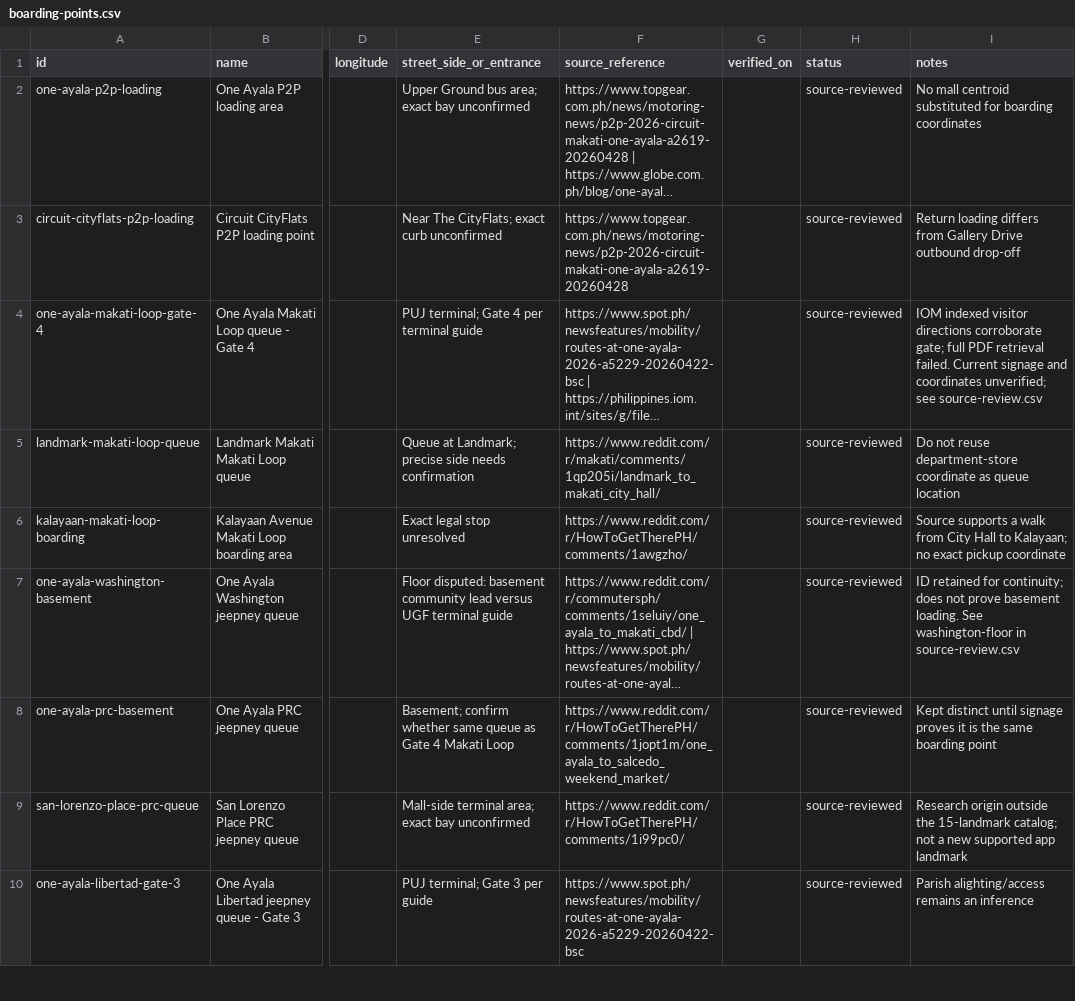
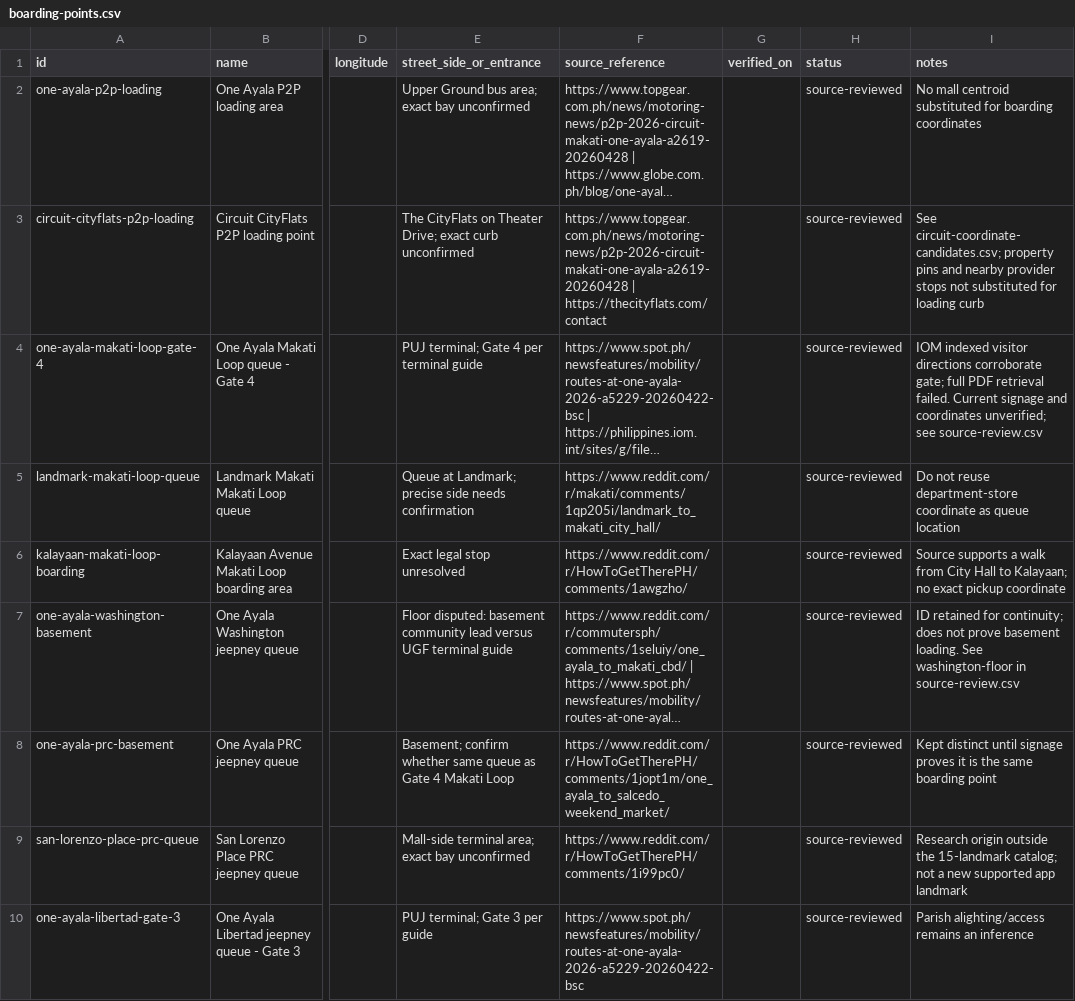
Before and after one commit to x1lde/Para-Po, a CSV file: docs/data/boarding-points.csv, drawn as a sheet; only a part is shown, gaps mark what is left out; long unchanged cells end in …; the diff names each change by its address in the sheet, - before the commit and + after, or states it on an @@ line.

```diff
--- a/docs/data/boarding-points.csv
+++ b/docs/data/boarding-points.csv
-E3 (street_side_or_entrance): Near The CityFlats; exact curb…
+E3 (street_side_or_entrance): The CityFlats on Theater Drive; exact curb…
-F3 (source_reference): https://www.topgear.com.ph/news/motoring-news/p2p-2026-circuit-makati-one-ayala-a2619-20260428
+F3 (source_reference): https://www.topgear.com.ph/news/motoring-news/p2p-2026-circuit-makati-one-ayala-a2619-20260428 | https://thecityflats.com/contact
-I3 (notes): Return loading differs from Gallery Drive outbound drop-off
+I3 (notes): See circuit-coordinate-candidates.csv; property pins and nearby provider stops not substituted for loading curb
```
Also changed, not shown: docs/data/destination-access.csv, docs/data/landmark-boarding-points.csv, 32 other files.
